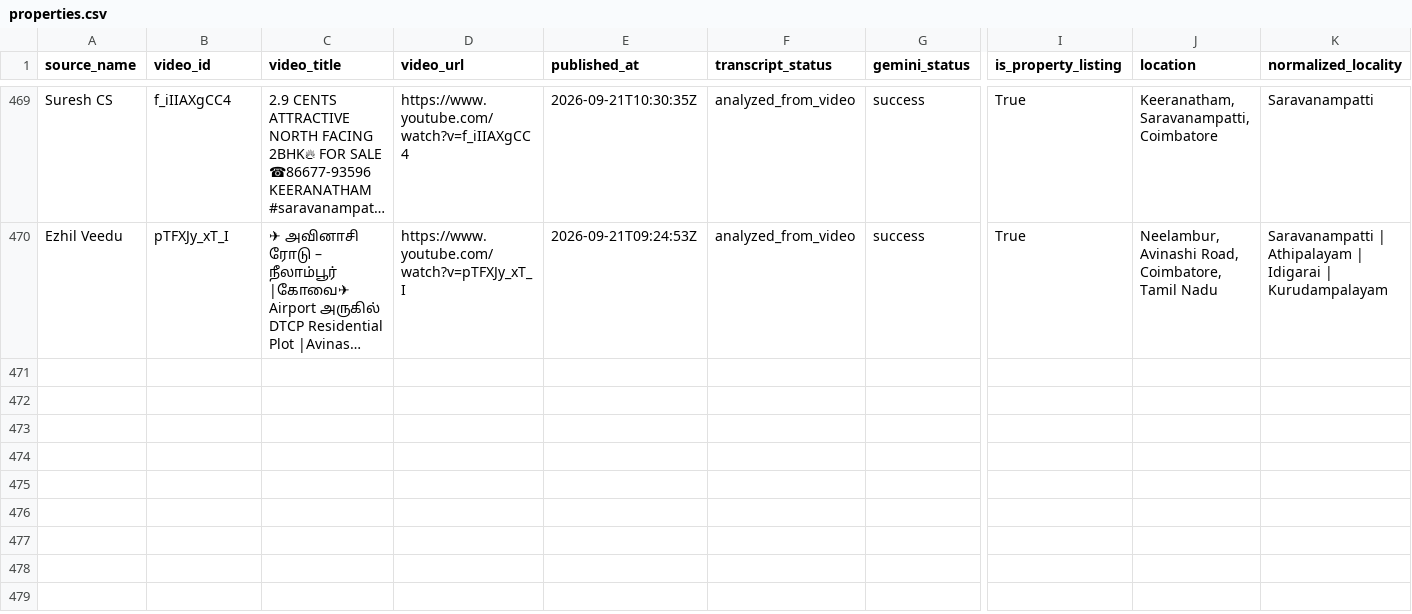
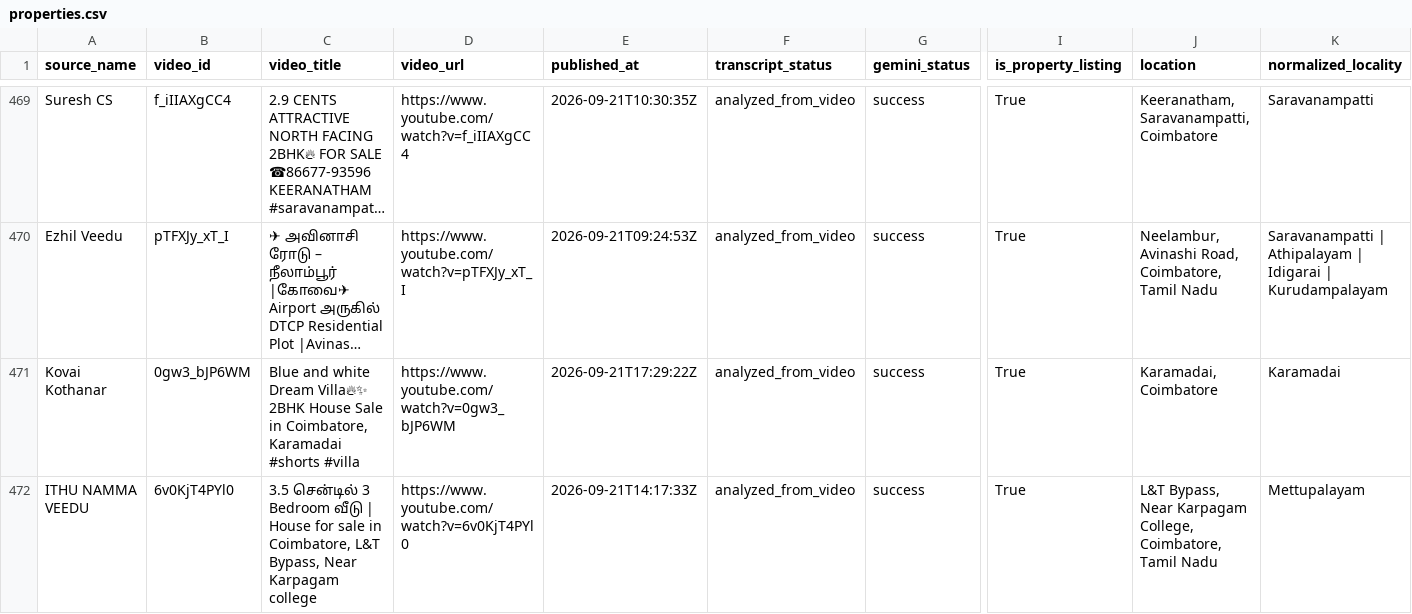
Before and after one commit to britsingh20-source/coimbatore-property-monitor, a CSV file: data/properties.csv, drawn as a sheet; only a part is shown, gaps mark what is left out; long unchanged cells end in …; rows hold the shown columns only; the diff names each change by its address in the sheet, - before the commit and + after, or states it on an @@ line.

```diff
--- a/data/properties.csv
+++ b/data/properties.csv
+row 471: Kovai Kothanar | 0gw3_bJP6WM | Blue and white Dream Villa🔥✨ 2BHK House Sale in Coimbatore, Karamadai #shorts #villa | https://www.youtube.com/watch?v=0gw3_bJP6WM | 2026-09-21T17:29:22Z | analyzed_from_video | success | True | Karamadai, Coimbatore | Karamadai
+row 472: ITHU NAMMA VEEDU | 6v0KjT4PYl0 | 3.5 சென்டில் 3 Bedroom வீடு | House for sale in Coimbatore, L&T Bypass, Near Karpagam college | https://www.youtube.com/watch?v=6v0KjT4PYl0 | 2026-09-21T14:17:33Z | analyzed_from_video | success | True | L&T Bypass, Near Karpagam College, Coimbatore, Tamil Nadu | Mettupalayam
```
Also changed, not shown: 3 other files.
